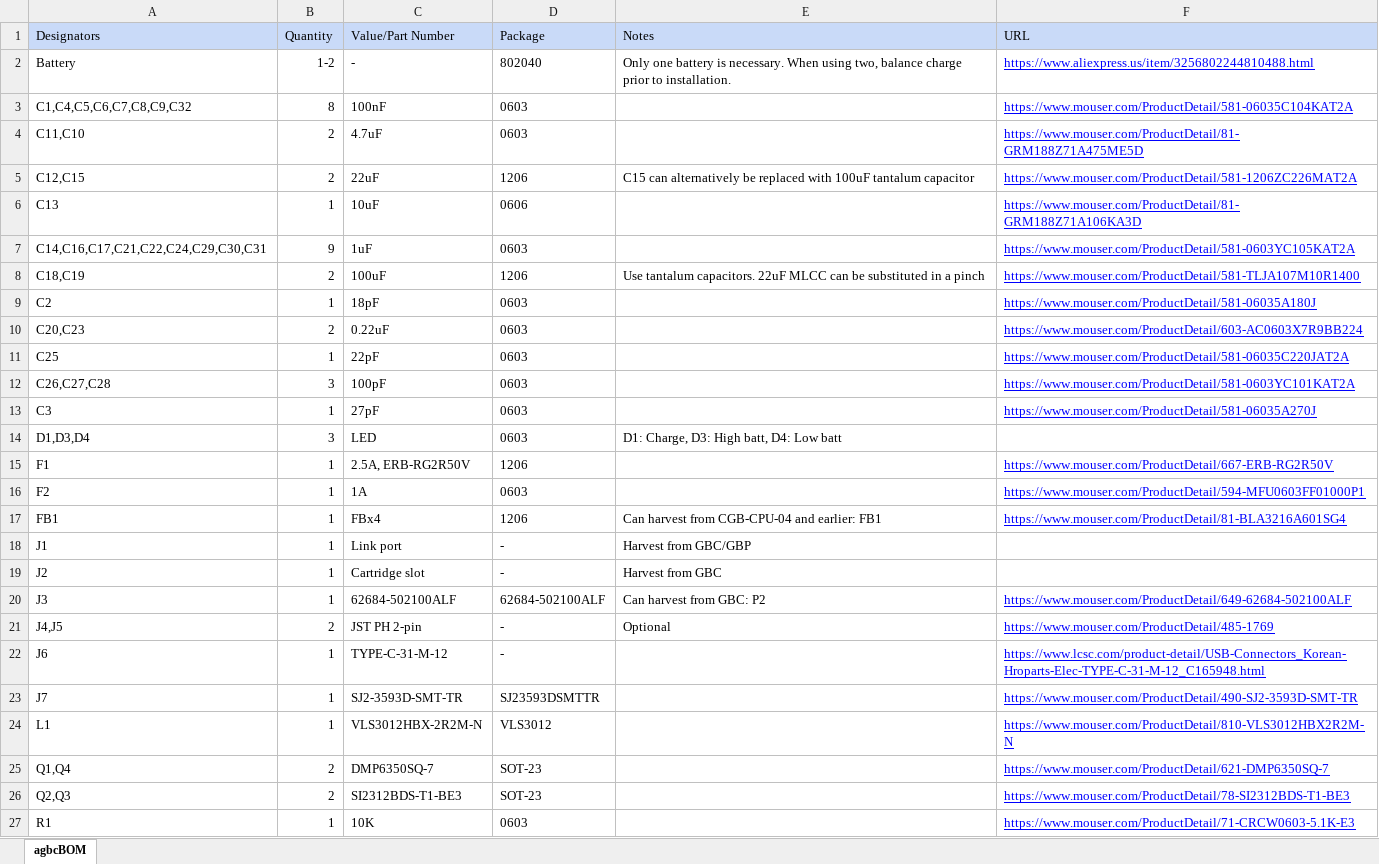
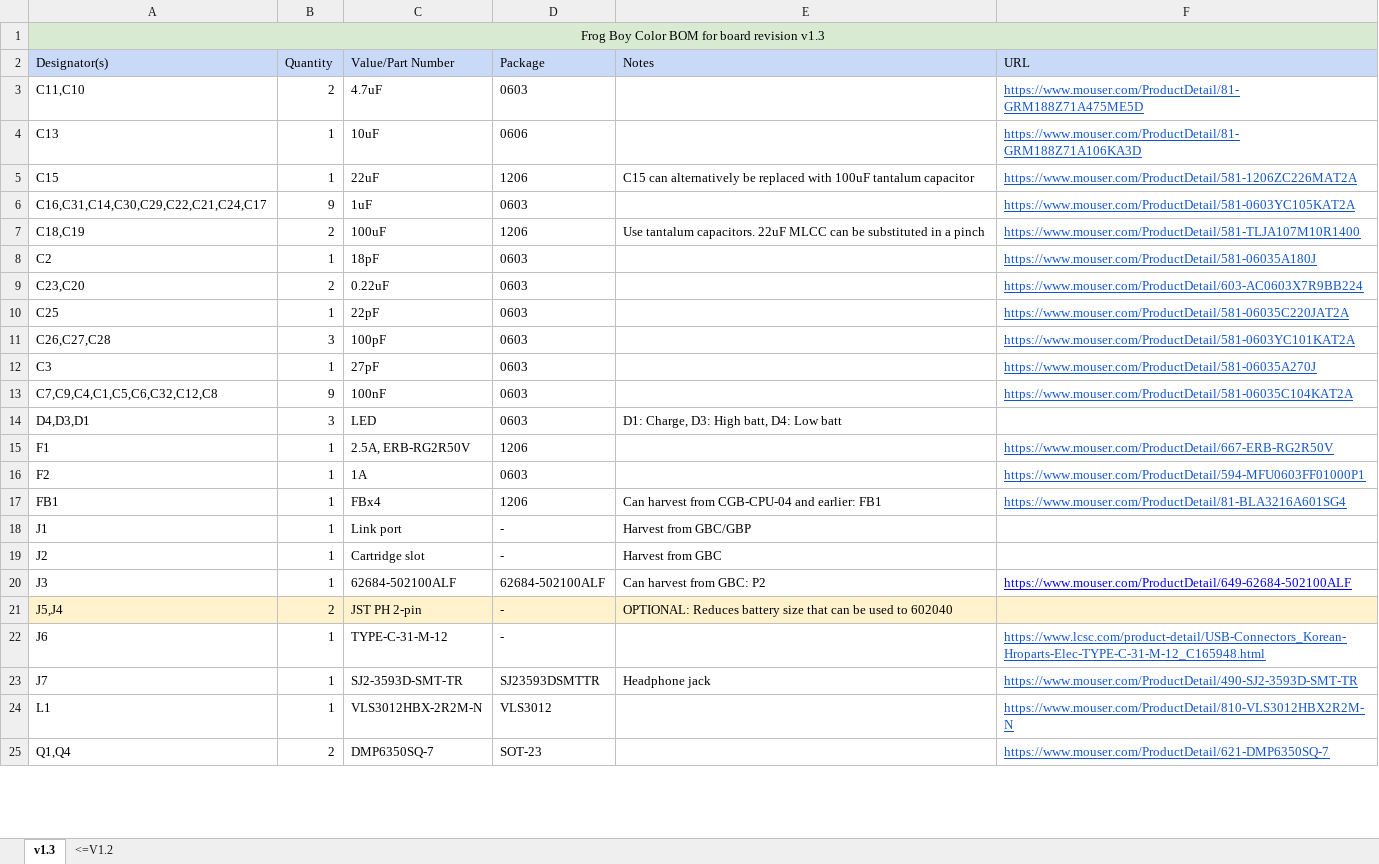
Before and after one commit to leggomyfroggo/FBC, an Excel workbook: fbcBOM.xlsx, sheet v1.3, drawn as a sheet; only a part is shown; values as stored, in another font and other column widths than the file's, no borders; charts and pictures not drawn; removed rows and columns are numbered as before the commit, all else as after; the diff covers the shown part only; the diff names each change by its address in the sheet, - before the commit and + after, or states it on an @@ line.

```diff
--- a/fbcBOM.xlsx (sheet v1.3)
+++ b/fbcBOM.xlsx (sheet v1.3)
-sheet tab: agbcBOM
+sheet tab: v1.3
+sheet tab: <=V1.2
+row 1: Frog Boy Color BOM for board revision v1.3
-A2: Designators
+A2: Designator(s)
@@ row 2 moved to row 56: Battery @@
-row 3: C1,C4,C5,C6,C7,C8,C9,C32 | 8 | 100nF | 0603 |  | https://www.mouser.com/ProductDetail/581-06035C104KAT2A
-F3 text colour: #0000FF
+F3 text colour: #1155CC
-row 5: C12,C15 | 2 | 22uF | 1206 | C15 can alternatively be replaced with 100uF tantalum capacitor | https://www.mouser.com/ProductDetail/581-1206ZC226MAT2A
-F4 text colour: #0000FF
+F4 text colour: #1155CC
+row 5: C15 | 1 | 22uF | 1206 | C15 can alternatively be replaced with 100uF tantalum capacitor | https://www.mouser.com/ProductDetail/581-1206ZC226MAT2A
-A6 (Designator(s)): C14,C16,C17,C21,C22,C24,C29,C30,C31
+A6 (Designator(s)): C16,C31,C14,C30,C29,C22,C21,C24,C17
-F6:F12 text colour: #0000FF
+F6:F12 text colour: #1155CC
-A9 (Designator(s)): C20,C23
+A9 (Designator(s)): C23,C20
+row 13: C7,C9,C4,C1,C5,C6,C32,C12,C8 | 9 | 100nF | 0603 |  | https://www.mouser.com/ProductDetail/581-06035C104KAT2A
-A14 (Designator(s)): D1,D3,D4
+A14 (Designator(s)): D4,D3,D1
-F15:F17 text colour: #0000FF
+F15:F17 text colour: #1155CC
-A21 (Designator(s)): J4,J5
+A21 (Designator(s)): J5,J4
-A21:F21 fill: none
+A21:F21 fill: #FFF2CC
-E21 (Notes): Optional
+E21 (Notes): OPTIONAL: Reduces battery size that can be used to 602040
-F21 (URL): https://www.mouser.com/ProductDetail/485-1769
+F21 (URL): (empty)
-F22:F25 text colour: #0000FF
+F22:F25 text colour: #1155CC
-E23 (Notes): (empty)
+E23 (Notes): Headphone jack
-row 26: Q2,Q3 | 2 | SI2312BDS-T1-BE3 | SOT-23 |  | https://www.mouser.com/ProductDetail/78-SI2312BDS-T1-BE3
-row 27: R1 | 1 | 10K | 0603 |  | https://www.mouser.com/ProductDetail/71-CRCW0603-5.1K-E3
```
Also changed, not shown: 2 added rows, 1 removed row, 1 moved row, 11 edited cells and cell formats elsewhere in this sheet, charts or pictures, 8 other files.
